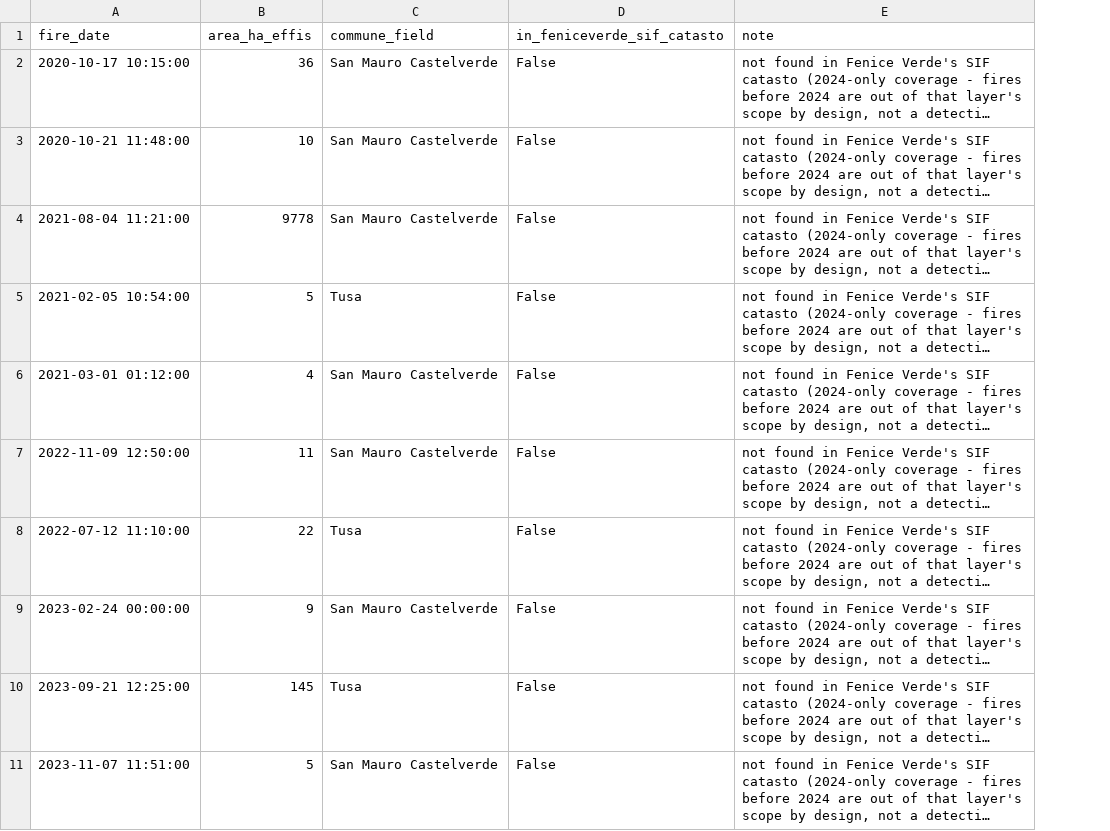
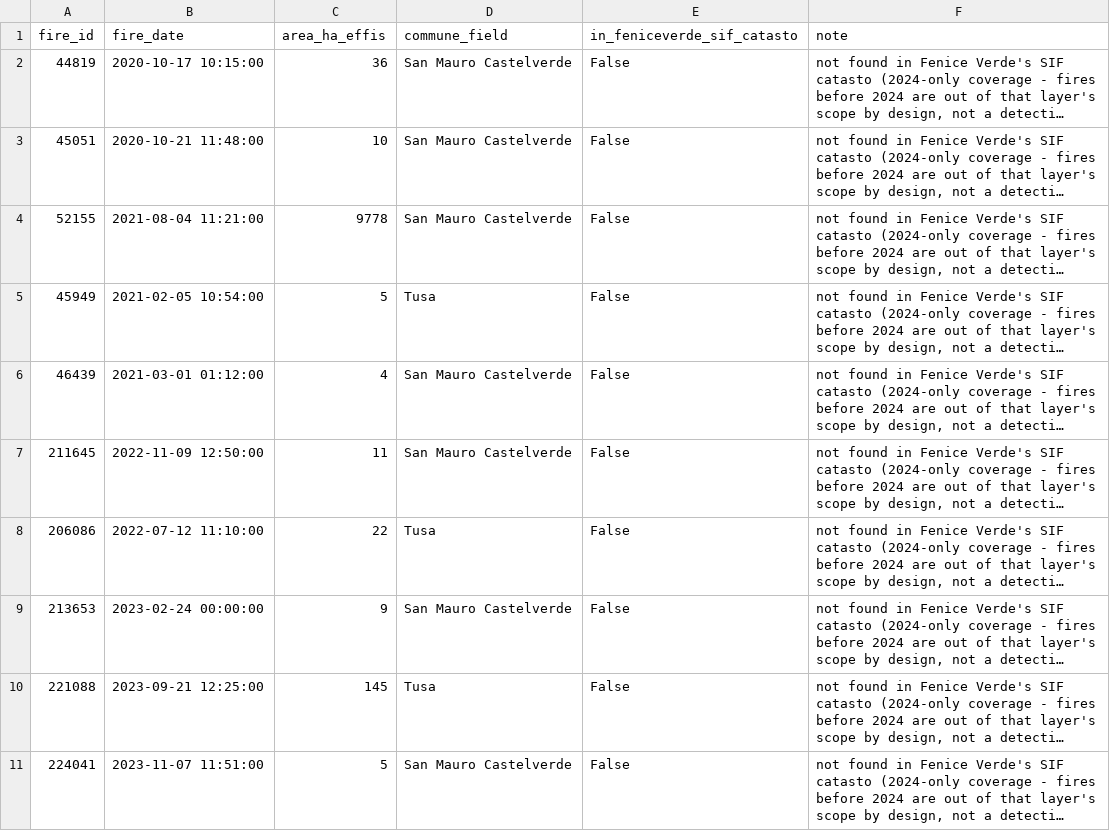
Before and after one commit to beneficentdigital/san-mauro-castelverde-poc, a CSV file: data/processed/gap_analysis_vs_feniceverde.csv, drawn as a sheet; only a part is shown; long unchanged cells end in …; the diff names each change by its address in the sheet, - before the commit and + after, or states it on an @@ line.

```diff
--- a/data/processed/gap_analysis_vs_feniceverde.csv
+++ b/data/processed/gap_analysis_vs_feniceverde.csv
+column A (fire_id), rows 2-11: 44819 | 45051 | 52155 | 45949 | 46439 | 211645 | 206086 | 213653 | 221088 | 224041
```
Also changed, not shown: 4 other files.
